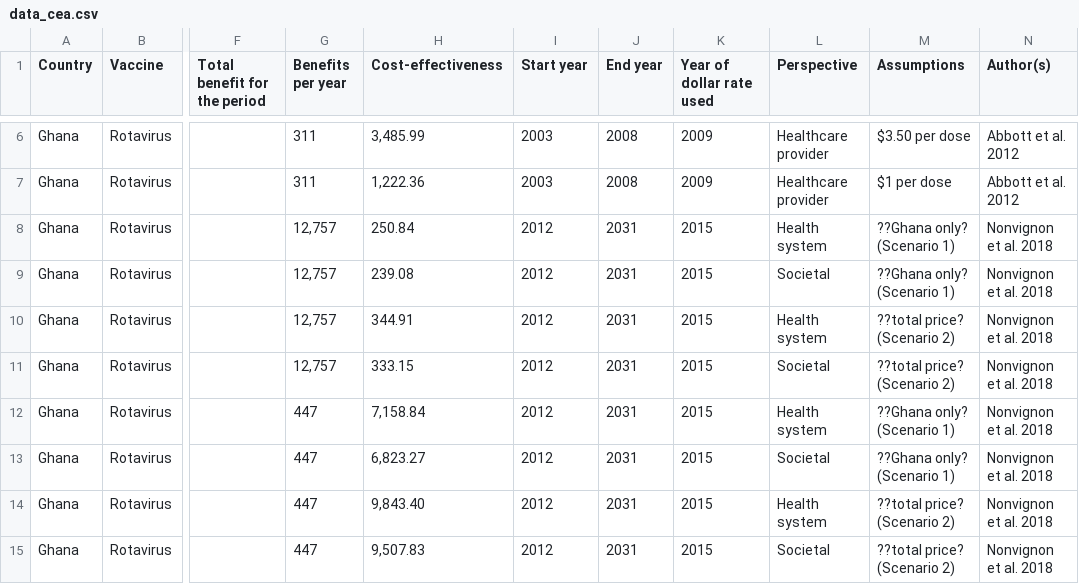
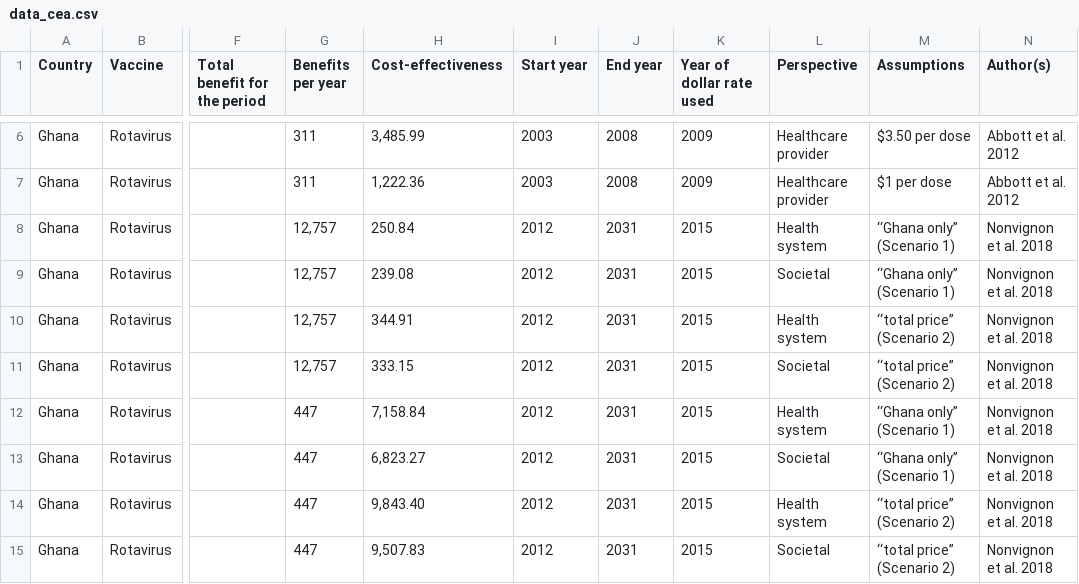
Before and after one commit to itamarmeg/-Vaccine-Co-financing-Model-, a CSV file: data/data_cea.csv, drawn as a sheet; only a part is shown, gaps mark what is left out; the diff covers the shown part only; the diff names each change by its address in the sheet, - before the commit and + after, or states it on an @@ line.

```diff
--- a/data/data_cea.csv
+++ b/data/data_cea.csv
-M8:M9 (Assumptions): ??Ghana only? (Scenario 1)
+M8:M9 (Assumptions): ‘‘Ghana only” (Scenario 1)
-M10:M11 (Assumptions): ??total price? (Scenario 2)
+M10:M11 (Assumptions): ‘‘total price” (Scenario 2)
-M12:M13 (Assumptions): ??Ghana only? (Scenario 1)
+M12:M13 (Assumptions): ‘‘Ghana only” (Scenario 1)
-M14:M15 (Assumptions): ??total price? (Scenario 2)
+M14:M15 (Assumptions): ‘‘total price” (Scenario 2)
```
Also changed, not shown: 3 added rows and 8 edited cells elsewhere in this file, 17 other files.
